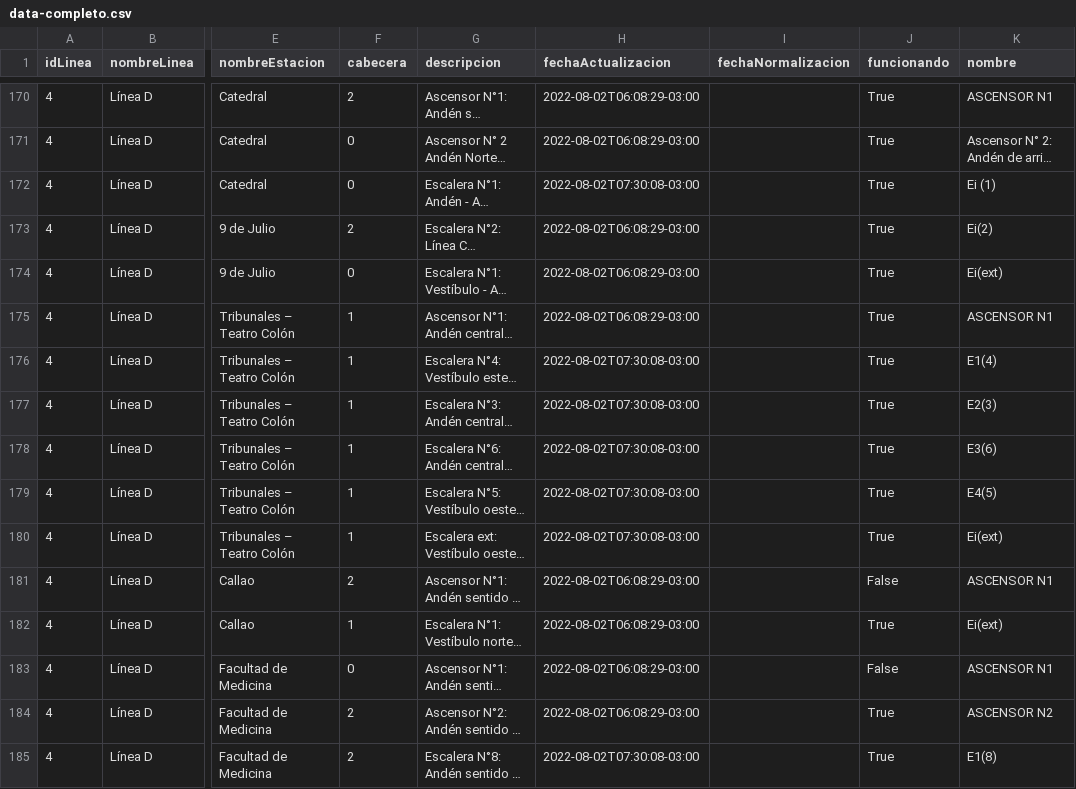
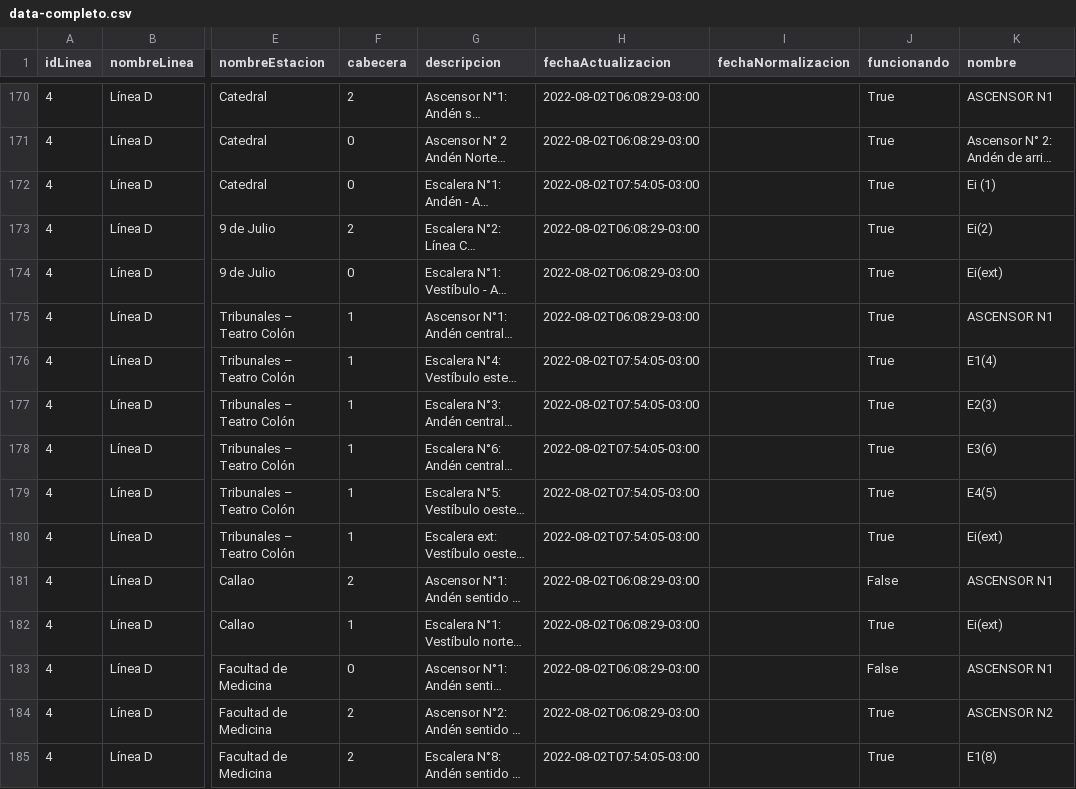
Before and after one commit to j-e-d/accesibilidad-subte, a CSV file: data-completo.csv, drawn as a sheet; only a part is shown, gaps mark what is left out; long unchanged cells end in …; the diff covers the shown part only; the diff names each change by its address in the sheet, - before the commit and + after, or states it on an @@ line.

```diff
--- a/data-completo.csv
+++ b/data-completo.csv
-H172 (fechaActualizacion): 2022-08-02T07:30:08-03:00
+H172 (fechaActualizacion): 2022-08-02T07:54:05-03:00
-H176:H180 (fechaActualizacion): 2022-08-02T07:30:08-03:00
+H176:H180 (fechaActualizacion): 2022-08-02T07:54:05-03:00
-H185 (fechaActualizacion): 2022-08-02T07:30:08-03:00
+H185 (fechaActualizacion): 2022-08-02T07:54:05-03:00
```
Also changed, not shown: 52 edited cells elsewhere in this file.
